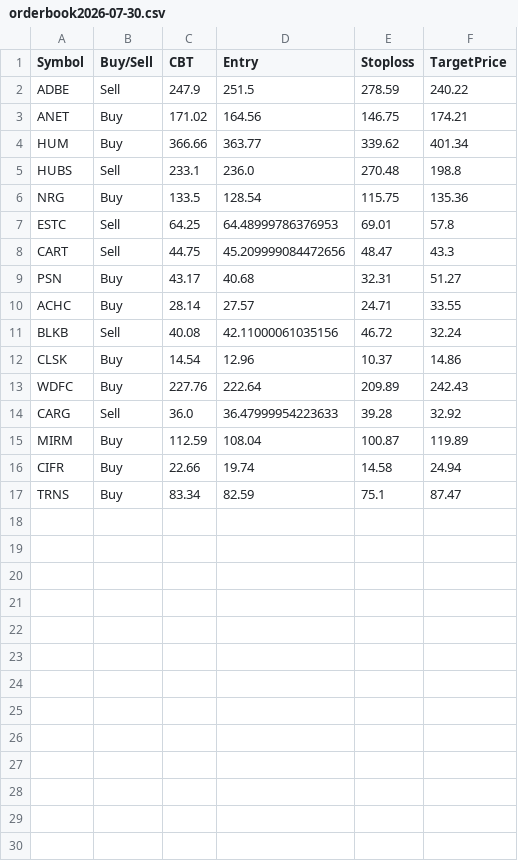
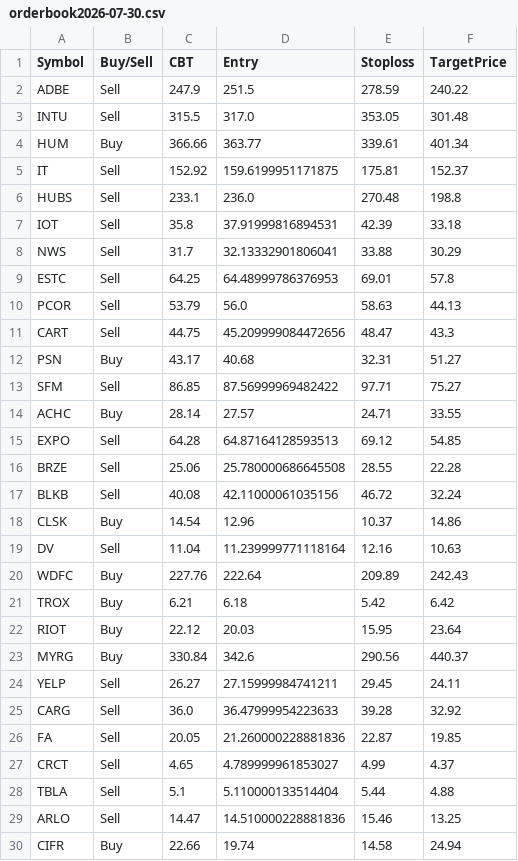
Before and after one commit to faizjio7011-code/trade_signals, a CSV file: orderbook/orderbook2026-07-30.csv, drawn as a sheet; only a part is shown; the shorter side is filled out with more unchanged rows; the diff covers the shown part only.

Commit message:
Upload orderbook2026-07-30.csv

```diff
--- a/orderbook/orderbook2026-07-30.csv
+++ b/orderbook/orderbook2026-07-30.csv
@@ -2,15 +2,29 @@ Symbol,Buy/Sell,CBT,Entry,Stoploss,TargetPrice
 ADBE,Sell,247.9,251.5,278.59,240.22
-ANET,Buy,171.02,164.56,146.75,174.21
-HUM,Buy,366.66,363.77,339.62,401.34
+INTU,Sell,315.5,317.0,353.05,301.48
+HUM,Buy,366.66,363.77,339.61,401.34
+IT,Sell,152.92,159.6199951171875,175.81,152.37
 HUBS,Sell,233.1,236.0,270.48,198.8
-NRG,Buy,133.5,128.54,115.75,135.36
+IOT,Sell,35.8,37.91999816894531,42.39,33.18
+NWS,Sell,31.7,32.13332901806041,33.88,30.29
 ESTC,Sell,64.25,64.48999786376953,69.01,57.8
+PCOR,Sell,53.79,56.0,58.63,44.13
 CART,Sell,44.75,45.209999084472656,48.47,43.3
 PSN,Buy,43.17,40.68,32.31,51.27
+SFM,Sell,86.85,87.56999969482422,97.71,75.27
 ACHC,Buy,28.14,27.57,24.71,33.55
+EXPO,Sell,64.28,64.87164128593513,69.12,54.85
+BRZE,Sell,25.06,25.780000686645508,28.55,22.28
 BLKB,Sell,40.08,42.11000061035156,46.72,32.24
 CLSK,Buy,14.54,12.96,10.37,14.86
+DV,Sell,11.04,11.239999771118164,12.16,10.63
 WDFC,Buy,227.76,222.64,209.89,242.43
+TROX,Buy,6.21,6.18,5.42,6.42
+RIOT,Buy,22.12,20.03,15.95,23.64
+MYRG,Buy,330.84,342.6,290.56,440.37
+YELP,Sell,26.27,27.15999984741211,29.45,24.11
 CARG,Sell,36.0,36.47999954223633,39.28,32.92
-MIRM,Buy,112.59,108.04,100.87,119.89
+FA,Sell,20.05,21.260000228881836,22.87,19.85
+CRCT,Sell,4.65,4.789999961853027,4.99,4.37
+TBLA,Sell,5.1,5.110000133514404,5.44,4.88
+ARLO,Sell,14.47,14.510000228881836,15.46,13.25
 CIFR,Buy,22.66,19.74,14.58,24.94
```
Also changed, not shown: 1 added row elsewhere in this file.
